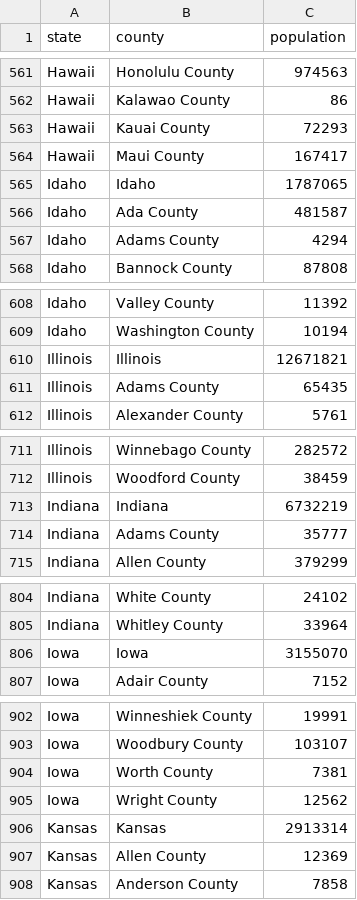
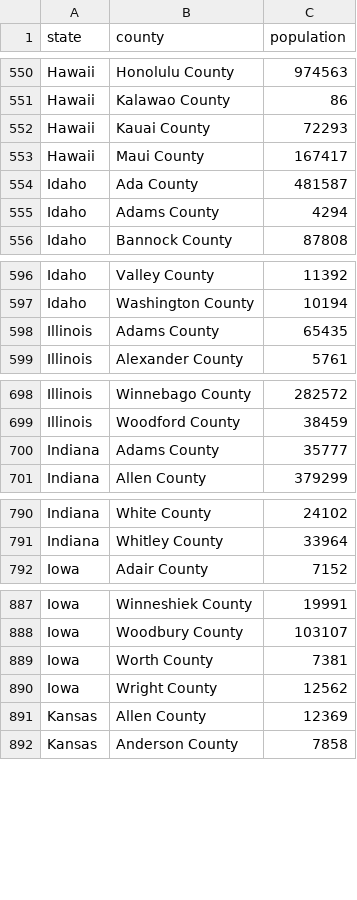
Before and after one commit to brian-philip-dwyer/coronavirus-data-app, a CSV file: public/population_data.csv, drawn as a sheet; only a part is shown, gaps mark what is left out; the diff covers the shown part only; the diff names each change by its address in the sheet, - before the commit and + after, or states it on an @@ line.

```diff
--- a/public/population_data.csv
+++ b/public/population_data.csv
-row 565: Idaho | Idaho | 1787065
-row 610: Illinois | Illinois | 12671821
-row 713: Indiana | Indiana | 6732219
-row 806: Iowa | Iowa | 3155070
-row 906: Kansas | Kansas | 2913314
```
Also changed, not shown: 45 removed rows elsewhere in this file.
